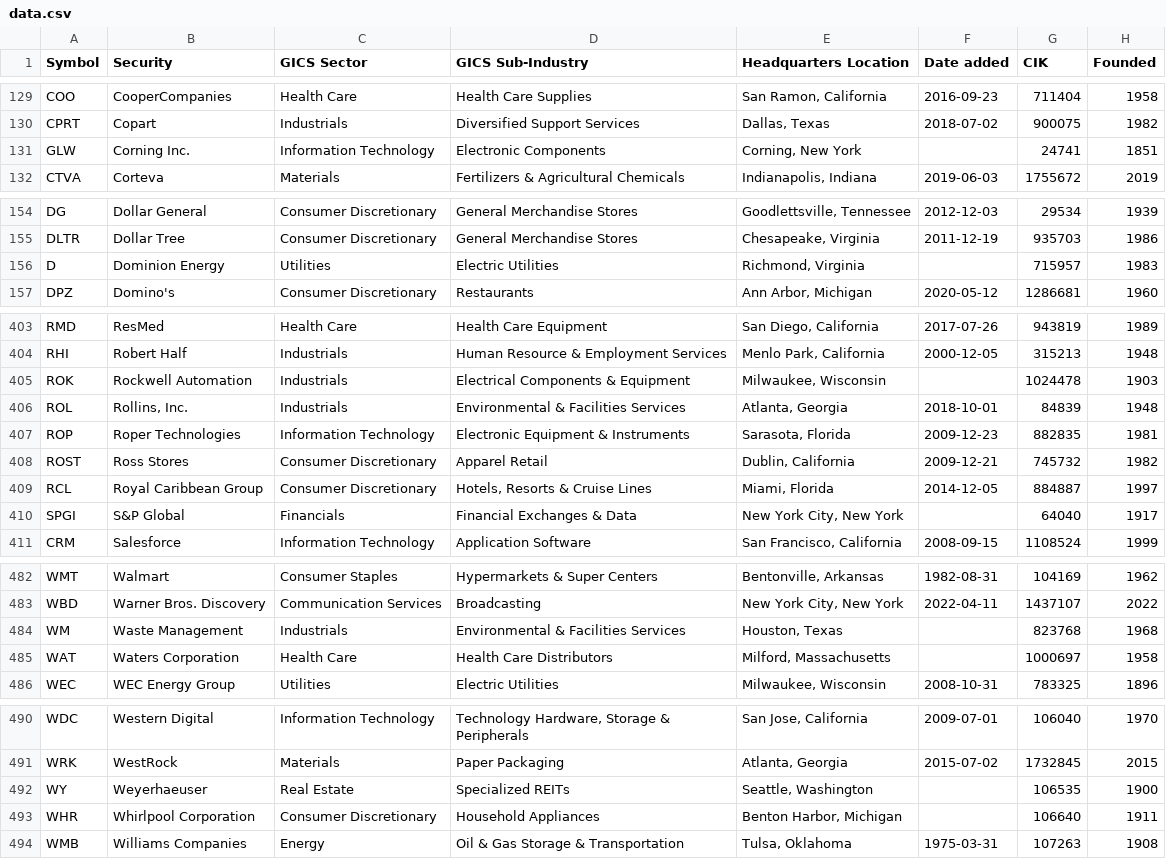
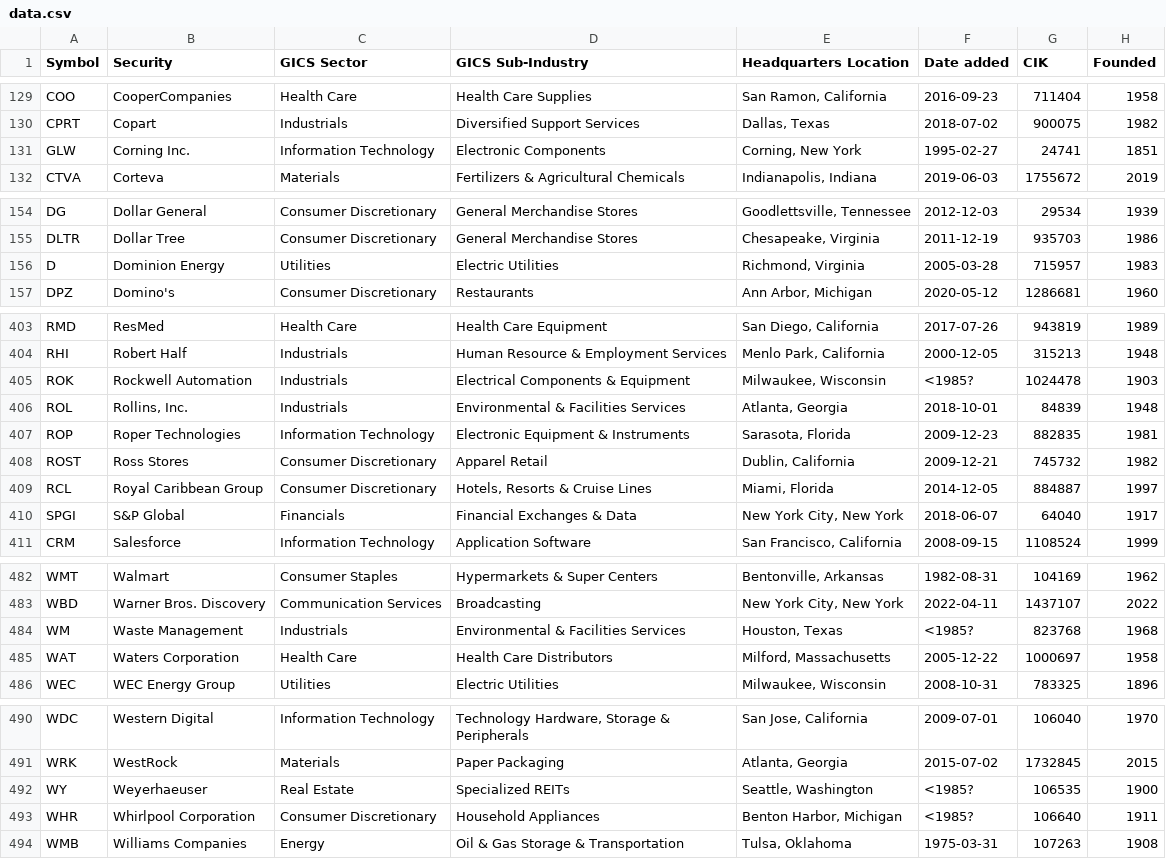
Before and after one commit to dylanroy/sandp500-dataset, a CSV file: data.csv, drawn as a sheet; only a part is shown, gaps mark what is left out; the diff covers the shown part only.

Commit message:
Latest data: Tue Feb 21 00:04:04 UTC 2023

```diff
--- a/data.csv
+++ b/data.csv
@@ -130,3 +130,3 @@ COO,CooperCompanies,Health Care,Health Care Supplies,"San Ramon, California",201
 CPRT,Copart,Industrials,Diversified Support Services,"Dallas, Texas",2018-07-02,900075,1982
-GLW,Corning Inc.,Information Technology,Electronic Components,"Corning, New York",,24741,1851
+GLW,Corning Inc.,Information Technology,Electronic Components,"Corning, New York",1995-02-27,24741,1851
 CTVA,Corteva,Materials,Fertilizers & Agricultural Chemicals,"Indianapolis, Indiana",2019-06-03,1755672,2019
@@ -155,3 +155,3 @@ DG,Dollar General,Consumer Discretionary,General Merchandise Stores,"Goodlettsvi
 DLTR,Dollar Tree,Consumer Discretionary,General Merchandise Stores,"Chesapeake, Virginia",2011-12-19,935703,1986
-D,Dominion Energy,Utilities,Electric Utilities,"Richmond, Virginia",,715957,1983
+D,Dominion Energy,Utilities,Electric Utilities,"Richmond, Virginia",2005-03-28,715957,1983
 DPZ,Domino's,Consumer Discretionary,Restaurants,"Ann Arbor, Michigan",2020-05-12,1286681,1960
@@ -404,3 +404,3 @@ RMD,ResMed,Health Care,Health Care Equipment,"San Diego, California",2017-07-26,
 RHI,Robert Half,Industrials,Human Resource & Employment Services,"Menlo Park, California",2000-12-05,315213,1948
-ROK,Rockwell Automation,Industrials,Electrical Components & Equipment,"Milwaukee, Wisconsin",,1024478,1903
+ROK,Rockwell Automation,Industrials,Electrical Components & Equipment,"Milwaukee, Wisconsin",<1985?,1024478,1903
 ROL,"Rollins, Inc.",Industrials,Environmental & Facilities Services,"Atlanta, Georgia",2018-10-01,84839,1948
@@ -409,3 +409,3 @@ ROST,Ross Stores,Consumer Discretionary,Apparel Retail,"Dublin, California",2009
 RCL,Royal Caribbean Group,Consumer Discretionary,"Hotels, Resorts & Cruise Lines","Miami, Florida",2014-12-05,884887,1997
-SPGI,S&P Global,Financials,Financial Exchanges & Data,"New York City, New York",,64040,1917
+SPGI,S&P Global,Financials,Financial Exchanges & Data,"New York City, New York",2018-06-07,64040,1917
 CRM,Salesforce,Information Technology,Application Software,"San Francisco, California",2008-09-15,1108524,1999
@@ -483,4 +483,4 @@ WMT,Walmart,Consumer Staples,Hypermarkets & Super Centers,"Bentonville, Arkansas
 WBD,Warner Bros. Discovery,Communication Services,Broadcasting,"New York City, New York",2022-04-11,1437107,2022
-WM,Waste Management,Industrials,Environmental & Facilities Services,"Houston, Texas",,823768,1968
-WAT,Waters Corporation,Health Care,Health Care Distributors,"Milford, Massachusetts",,1000697,1958
+WM,Waste Management,Industrials,Environmental & Facilities Services,"Houston, Texas",<1985?,823768,1968
+WAT,Waters Corporation,Health Care,Health Care Distributors,"Milford, Massachusetts",2005-12-22,1000697,1958
 WEC,WEC Energy Group,Utilities,Electric Utilities,"Milwaukee, Wisconsin",2008-10-31,783325,1896
@@ -491,4 +491,4 @@ WDC,Western Digital,Information Technology,"Technology Hardware, Storage & Perip
 WRK,WestRock,Materials,Paper Packaging,"Atlanta, Georgia",2015-07-02,1732845,2015
-WY,Weyerhaeuser,Real Estate,Specialized REITs,"Seattle, Washington",,106535,1900
-WHR,Whirlpool Corporation,Consumer Discretionary,Household Appliances,"Benton Harbor, Michigan",,106640,1911
+WY,Weyerhaeuser,Real Estate,Specialized REITs,"Seattle, Washington",<1985?,106535,1900
+WHR,Whirlpool Corporation,Consumer Discretionary,Household Appliances,"Benton Harbor, Michigan",<1985?,106640,1911
 WMB,Williams Companies,Energy,Oil & Gas Storage & Transportation,"Tulsa, Oklahoma",1975-03-31,107263,1908
```
Also changed, not shown: 10 edited cells elsewhere in this file.
